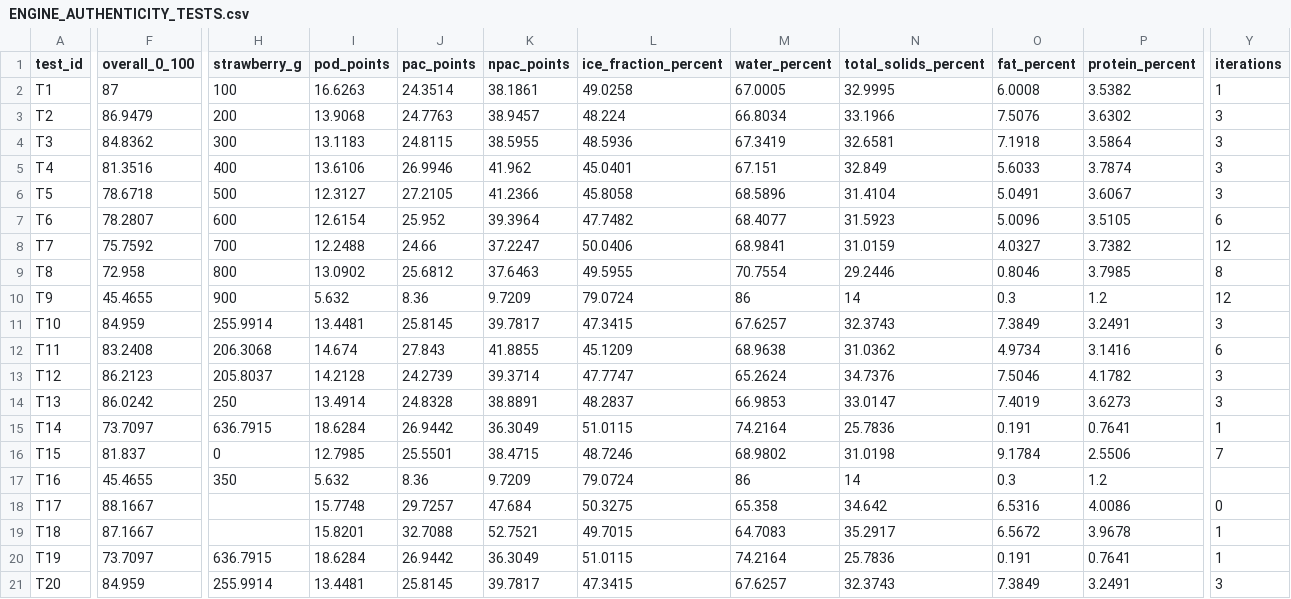
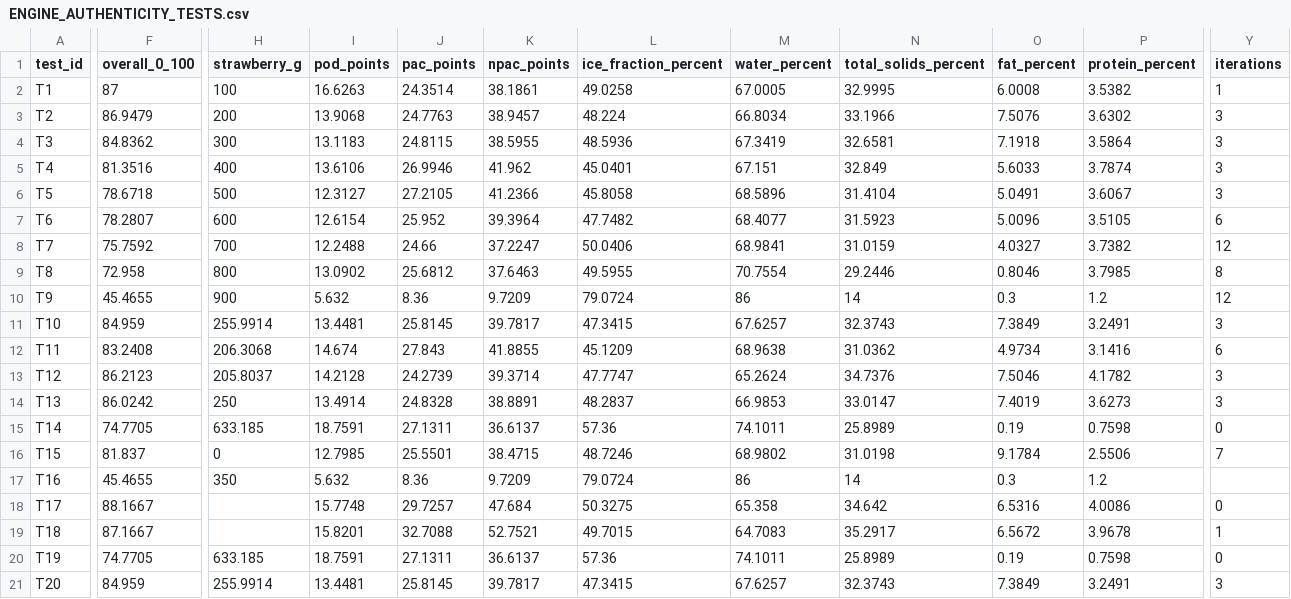
Before and after one commit to pinguinointelligence/pinguino-intelligence-v1, a CSV file: docs/engine-validation/ENGINE_AUTHENTICITY_TESTS.csv, drawn as a sheet; only a part is shown, gaps mark what is left out; the diff covers the shown part only; the diff names each change by its address in the sheet, - before the commit and + after, or states it on an @@ line.

```diff
--- a/docs/engine-validation/ENGINE_AUTHENTICITY_TESTS.csv
+++ b/docs/engine-validation/ENGINE_AUTHENTICITY_TESTS.csv
-F15 (overall_0_100): 73.7097
+F15 (overall_0_100): 74.7705
-H15 (strawberry_g): 636.7915
+H15 (strawberry_g): 633.185
-I15 (pod_points): 18.6284
+I15 (pod_points): 18.7591
-J15 (pac_points): 26.9442
+J15 (pac_points): 27.1311
-K15 (npac_points): 36.3049
+K15 (npac_points): 36.6137
-L15 (ice_fraction_percent): 51.0115
+L15 (ice_fraction_percent): 57.36
-M15 (water_percent): 74.2164
+M15 (water_percent): 74.1011
-N15 (total_solids_percent): 25.7836
+N15 (total_solids_percent): 25.8989
-O15 (fat_percent): 0.191
+O15 (fat_percent): 0.19
-P15 (protein_percent): 0.7641
+P15 (protein_percent): 0.7598
-Y15 (iterations): 1
+Y15 (iterations): 0
-F20 (overall_0_100): 73.7097
+F20 (overall_0_100): 74.7705
-H20 (strawberry_g): 636.7915
+H20 (strawberry_g): 633.185
-I20 (pod_points): 18.6284
+I20 (pod_points): 18.7591
-J20 (pac_points): 26.9442
+J20 (pac_points): 27.1311
-K20 (npac_points): 36.3049
+K20 (npac_points): 36.6137
-L20 (ice_fraction_percent): 51.0115
+L20 (ice_fraction_percent): 57.36
-M20 (water_percent): 74.2164
+M20 (water_percent): 74.1011
-N20 (total_solids_percent): 25.7836
+N20 (total_solids_percent): 25.8989
-O20 (fat_percent): 0.191
+O20 (fat_percent): 0.19
-P20 (protein_percent): 0.7641
+P20 (protein_percent): 0.7598
-Y20 (iterations): 1
+Y20 (iterations): 0
```
Also changed, not shown: 1 edited cell elsewhere in this file, 25 other files.
